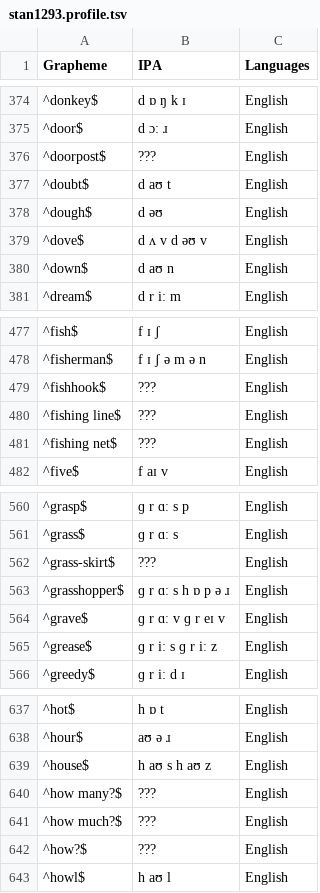
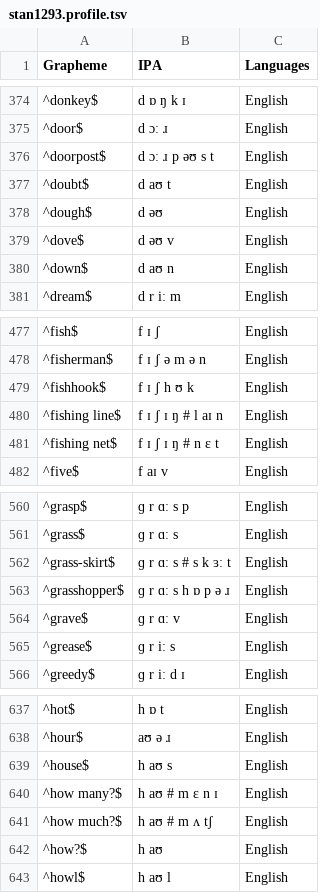
Before and after one commit to natalia-morozova/wold, a TSV file: individual/stan1293.profile.tsv, drawn as a sheet; only a part is shown, gaps mark what is left out; the diff covers the shown part only.

```diff
--- a/individual/stan1293.profile.tsv
+++ b/individual/stan1293.profile.tsv
@@ -375,6 +375,6 @@ Grapheme	IPA	Languages
 ^door$	d ɔː ɹ	English
-^doorpost$	???	English
+^doorpost$	d ɔː ɹ p əʊ s t	English
 ^doubt$	d aʊ t	English
 ^dough$	d əʊ	English
-^dove$	d ʌ v d əʊ v	English
+^dove$	d əʊ v	English
 ^down$	d aʊ n	English
@@ -478,5 +478,5 @@ Grapheme	IPA	Languages
 ^fisherman$	f ɪ ʃ ə m ə n	English
-^fishhook$	???	English
-^fishing line$	???	English
-^fishing net$	???	English
+^fishhook$	f ɪ ʃ h ʊ k	English
+^fishing line$	f ɪ ʃ ɪ ŋ # l aɪ n	English
+^fishing net$	f ɪ ʃ ɪ ŋ # n ɛ t	English
 ^five$	f aɪ v	English
@@ -561,6 +561,6 @@ Grapheme	IPA	Languages
 ^grass$	ɡ r ɑː s	English
-^grass-skirt$	???	English
+^grass-skirt$	ɡ r ɑː s # s k ɜː t	English
 ^grasshopper$	ɡ r ɑː s h ɒ p ə ɹ	English
-^grave$	ɡ r ɑː v ɡ r eɪ v	English
-^grease$	ɡ r iː s ɡ r iː z	English
+^grave$	ɡ r ɑː v	English
+^grease$	ɡ r iː s	English
 ^greedy$	ɡ r iː d ɪ	English
@@ -638,6 +638,6 @@ Grapheme	IPA	Languages
 ^hour$	aʊ ə ɹ	English
-^house$	h aʊ s h aʊ z	English
-^how many?$	???	English
-^how much?$	???	English
-^how?$	???	English
+^house$	h aʊ s	English
+^how many?$	h aʊ # m ɛ n ɪ	English
+^how much?$	h aʊ # m ʌ tʃ	English
+^how?$	h aʊ	English
 ^howl$	h aʊ l	English
```
Also changed, not shown: 66 edited cells elsewhere in this file, individual/dutc1256.profile.tsv.
